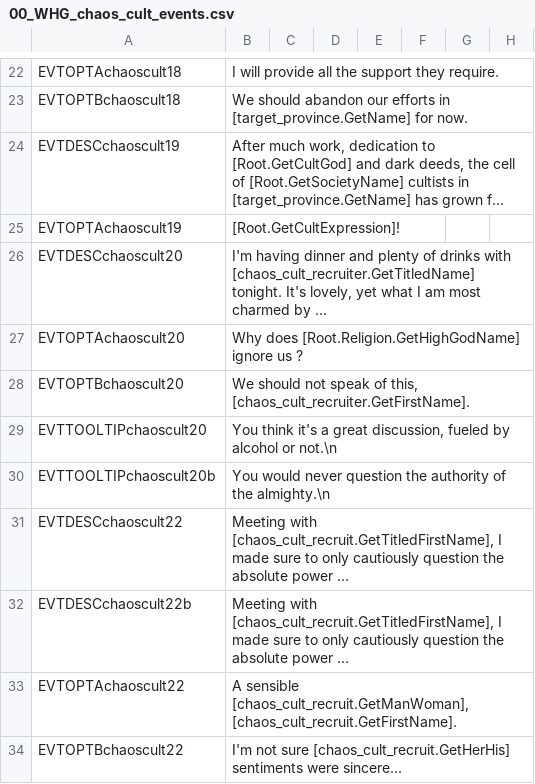
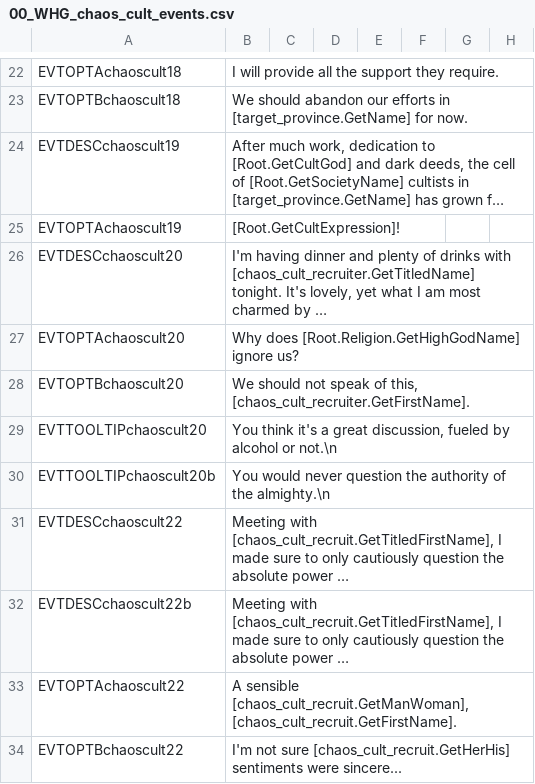
Before and after one commit to Komioski/WH-Geheimnisnacht, a CSV file: localisation/00_WHG_chaos_cult_events.csv, drawn as a sheet; only a part is shown, gaps mark what is left out; long unchanged cells end in …; the diff names each change by its address in the sheet, - before the commit and + after, or states it on an @@ line.

```diff
--- a/localisation/00_WHG_chaos_cult_events.csv
+++ b/localisation/00_WHG_chaos_cult_events.csv
-B27: …[Root.Religion.GetHighGodName] ignore us ?
+B27: …[Root.Religion.GetHighGodName] ignore us?
```
Also changed, not shown: localisation/00_WHG_slaanesh_events.csv, localisation/00_WHG_waaagh_events.csv, 13 other files.
